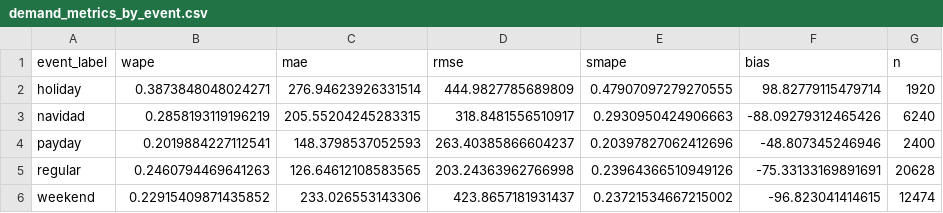
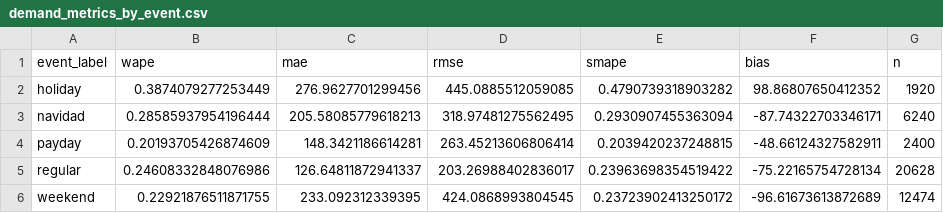
Before and after one commit to Rickyrguez98/retail-ops-forecasting-challenge, a CSV file: reports/demand_metrics_by_event.csv, drawn as a sheet.

Commit message:
exp(pipeline): refresh all reports and figures from latest pipeline run
Re-ran make all with the upgraded MLflow tracking enabled. No model
or metric changes — outputs are byte-identical regressions of the
existing pipeline, just refreshed for consistency with the audit:

  demand HGB + uplift  WAPE test 0.249 (val 0.179)
  demand LGB + uplift  WAPE test 0.247 (val 0.178)  ← best
  cash   HGB + buffer  WAPE test 0.153, coverage P90 = 94.6%

Files refreshed:
  · demand_experiment_summary.json (now also tracks LightGBM base + uplift)
  · demand_overall_test_metrics.csv, demand_metrics_by_{category,event,region,store_format}.csv
  · cash_metrics_by_{event,region,store_format}.csv
  · experiment_summary.md
  · figures: demand_actual_vs_pred.png, demand_residuals.png,
             cash_actual_vs_pred.png, cash_residuals.png

```diff
--- a/reports/demand_metrics_by_event.csv
+++ b/reports/demand_metrics_by_event.csv
@@ -1,6 +1,6 @@
 event_label,wape,mae,rmse,smape,bias,n
-holiday,0.3873848048024271,276.94623926331514,444.9827785689809,0.47907097279270555,98.82779115479714,1920
-navidad,0.2858193119196219,205.55204245283315,318.8481556510917,0.2930950424906663,-88.09279312465426,6240
-payday,0.2019884227112541,148.3798537052593,263.40385866604237,0.20397827062412696,-48.807345246946,2400
-regular,0.2460794469641263,126.64612108583565,203.24363962766998,0.23964366510949126,-75.33133169891691,20628
-weekend,0.22915409871435852,233.026553143306,423.8657181931437,0.23721534667215002,-96.823041414615,12474
+holiday,0.3874079277253449,276.9627701299456,445.0885512059085,0.4790739318903282,98.86807650412352,1920
+navidad,0.28585937954196444,205.58085779618213,318.97481275562495,0.2930907455363094,-87.74322703346171,6240
+payday,0.20193705426874609,148.3421186614281,263.45213606806414,0.2039420237248815,-48.66124327582911,2400
+regular,0.24608332848076986,126.64811872941337,203.26988402836017,0.23963698354519422,-75.22165754728134,20628
+weekend,0.22921876511871755,233.092312339395,424.0868993804545,0.23723902413250172,-96.61673613872689,12474
```
Also changed, not shown: reports/cash_metrics_by_event.csv, reports/cash_metrics_by_store_format.csv, 11 other files.
